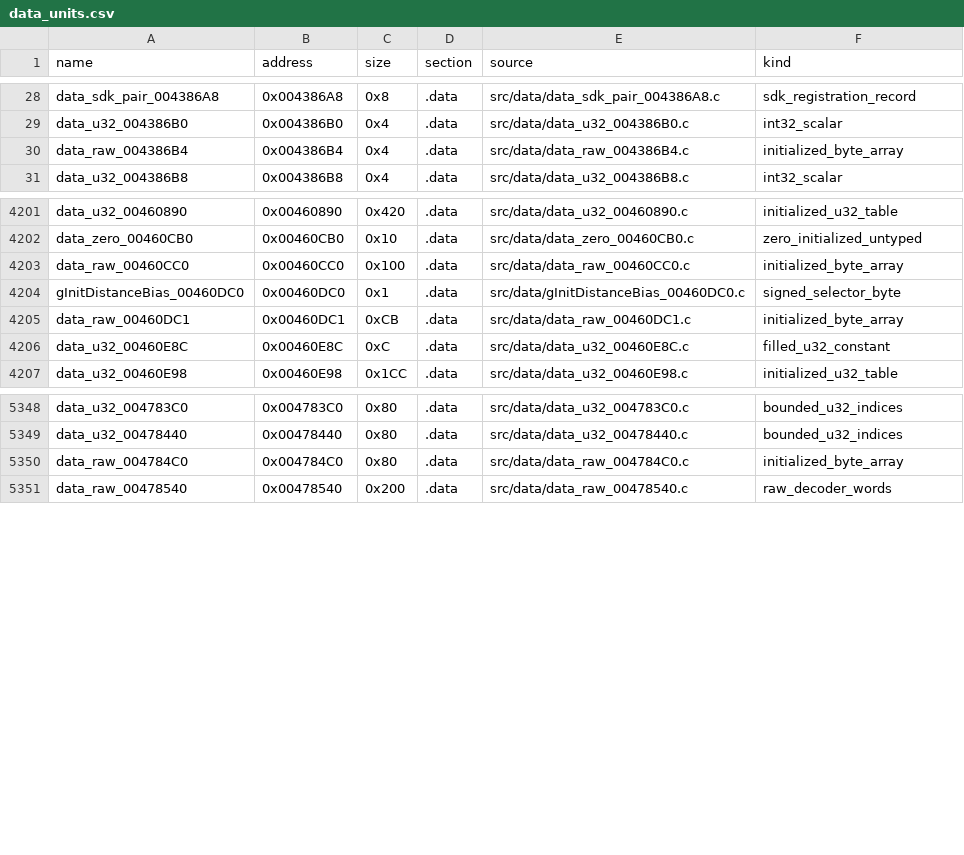
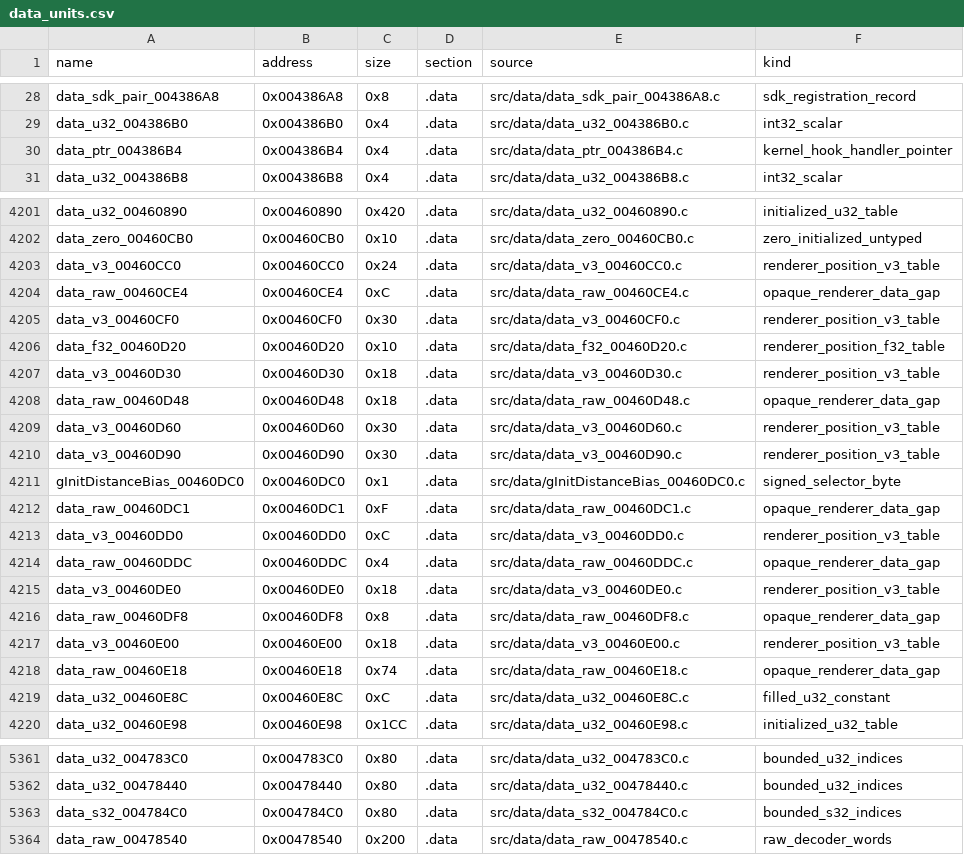
Before and after one commit to g-guthrie/mvc2-ps2-decomp, a CSV file: config/data_units.csv, drawn as a sheet; only a part is shown, gaps mark what is left out.

Commit message:
Recover exact game state routines and bounded renderer data

```diff
--- a/config/data_units.csv
+++ b/config/data_units.csv
@@ -29,3 +29,3 @@ data_sdk_pair_004386A8,0x004386A8,0x8,.data,src/data/data_sdk_pair_004386A8.c,sd
 data_u32_004386B0,0x004386B0,0x4,.data,src/data/data_u32_004386B0.c,int32_scalar
-data_raw_004386B4,0x004386B4,0x4,.data,src/data/data_raw_004386B4.c,initialized_byte_array
+data_ptr_004386B4,0x004386B4,0x4,.data,src/data/data_ptr_004386B4.c,kernel_hook_handler_pointer
 data_u32_004386B8,0x004386B8,0x4,.data,src/data/data_u32_004386B8.c,int32_scalar
@@ -4202,5 +4202,18 @@ data_u32_00460890,0x00460890,0x420,.data,src/data/data_u32_00460890.c,initialize
 data_zero_00460CB0,0x00460CB0,0x10,.data,src/data/data_zero_00460CB0.c,zero_initialized_untyped
-data_raw_00460CC0,0x00460CC0,0x100,.data,src/data/data_raw_00460CC0.c,initialized_byte_array
+data_v3_00460CC0,0x00460CC0,0x24,.data,src/data/data_v3_00460CC0.c,renderer_position_v3_table
+data_raw_00460CE4,0x00460CE4,0xC,.data,src/data/data_raw_00460CE4.c,opaque_renderer_data_gap
+data_v3_00460CF0,0x00460CF0,0x30,.data,src/data/data_v3_00460CF0.c,renderer_position_v3_table
+data_f32_00460D20,0x00460D20,0x10,.data,src/data/data_f32_00460D20.c,renderer_position_f32_table
+data_v3_00460D30,0x00460D30,0x18,.data,src/data/data_v3_00460D30.c,renderer_position_v3_table
+data_raw_00460D48,0x00460D48,0x18,.data,src/data/data_raw_00460D48.c,opaque_renderer_data_gap
+data_v3_00460D60,0x00460D60,0x30,.data,src/data/data_v3_00460D60.c,renderer_position_v3_table
+data_v3_00460D90,0x00460D90,0x30,.data,src/data/data_v3_00460D90.c,renderer_position_v3_table
 gInitDistanceBias_00460DC0,0x00460DC0,0x1,.data,src/data/gInitDistanceBias_00460DC0.c,signed_selector_byte
-data_raw_00460DC1,0x00460DC1,0xCB,.data,src/data/data_raw_00460DC1.c,initialized_byte_array
+data_raw_00460DC1,0x00460DC1,0xF,.data,src/data/data_raw_00460DC1.c,opaque_renderer_data_gap
+data_v3_00460DD0,0x00460DD0,0xC,.data,src/data/data_v3_00460DD0.c,renderer_position_v3_table
+data_raw_00460DDC,0x00460DDC,0x4,.data,src/data/data_raw_00460DDC.c,opaque_renderer_data_gap
+data_v3_00460DE0,0x00460DE0,0x18,.data,src/data/data_v3_00460DE0.c,renderer_position_v3_table
+data_raw_00460DF8,0x00460DF8,0x8,.data,src/data/data_raw_00460DF8.c,opaque_renderer_data_gap
+data_v3_00460E00,0x00460E00,0x18,.data,src/data/data_v3_00460E00.c,renderer_position_v3_table
+data_raw_00460E18,0x00460E18,0x74,.data,src/data/data_raw_00460E18.c,opaque_renderer_data_gap
 data_u32_00460E8C,0x00460E8C,0xC,.data,src/data/data_u32_00460E8C.c,filled_u32_constant
@@ -5349,3 +5362,3 @@ data_u32_004783C0,0x004783C0,0x80,.data,src/data/data_u32_004783C0.c,bounded_u32
 data_u32_00478440,0x00478440,0x80,.data,src/data/data_u32_00478440.c,bounded_u32_indices
-data_raw_004784C0,0x004784C0,0x80,.data,src/data/data_raw_004784C0.c,initialized_byte_array
+data_s32_004784C0,0x004784C0,0x80,.data,src/data/data_s32_004784C0.c,bounded_s32_indices
 data_raw_00478540,0x00478540,0x200,.data,src/data/data_raw_00478540.c,raw_decoder_words
```
Also changed, not shown: config/data_matches.csv, config/matches.csv, 38 other files.
